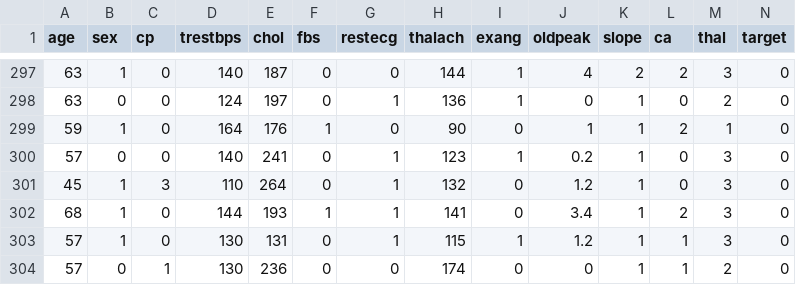
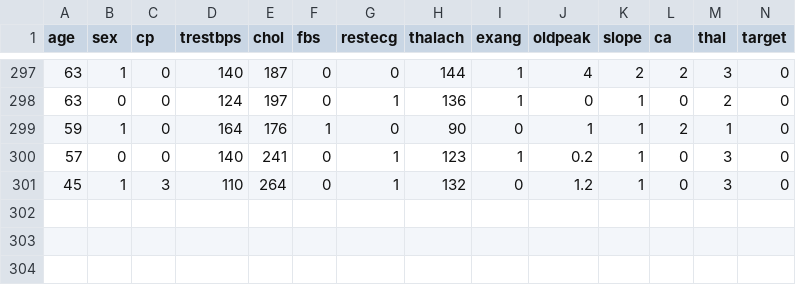
Before and after one commit to GhOstOP007/HeartDiseasePredictor_SFI_Hackathon, a CSV file: heart_disease_data.csv, drawn as a sheet; only a part is shown, gaps mark what is left out; the diff names each change by its address in the sheet, - before the commit and + after, or states it on an @@ line.

```diff
--- a/heart_disease_data.csv
+++ b/heart_disease_data.csv
-row 302: 68 | 1 | 0 | 144 | 193 | 1 | 1 | 141 | 0 | 3.4 | 1 | 2 | 3 | 0
-row 303: 57 | 1 | 0 | 130 | 131 | 0 | 1 | 115 | 1 | 1.2 | 1 | 1 | 3 | 0
-row 304: 57 | 0 | 1 | 130 | 236 | 0 | 0 | 174 | 0 | 0 | 1 | 1 | 2 | 0
```
Also changed, not shown: 6 other files.
